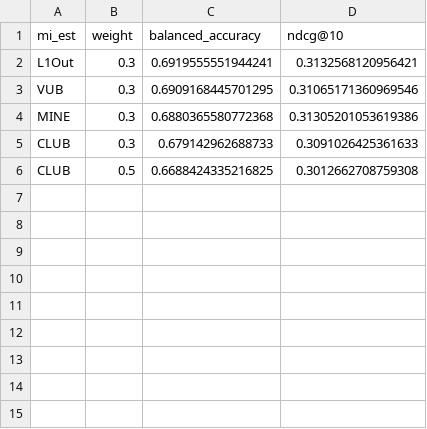
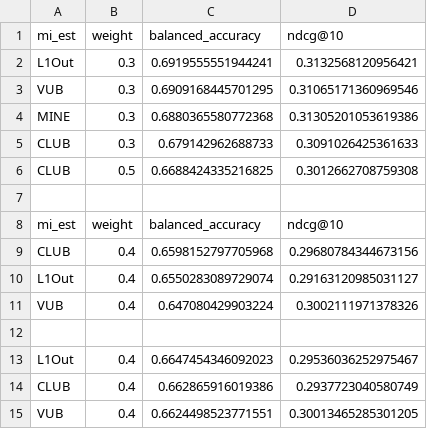
Before and after one commit to PeterPkn/MultVAE_BA, a CSV file: GridResults/MI debias/ml1m.csv, drawn as a sheet; the diff names each change by its address in the sheet, - before the commit and + after, or states it on an @@ line.

```diff
--- a/GridResults/MI debias/ml1m.csv
+++ b/GridResults/MI debias/ml1m.csv
+row 7: (empty)
+row 8: mi_est | weight | balanced_accuracy | ndcg@10
+row 9: CLUB | 0.4 | 0.6598152797705968 | 0.29680784344673156
+row 10: L1Out | 0.4 | 0.6550283089729074 | 0.29163120985031127
+row 11: VUB | 0.4 | 0.647080429903224 | 0.3002111971378326
+row 12: (empty)
+row 13: L1Out | 0.4 | 0.6647454346092023 | 0.29536036252975467
+row 14: CLUB | 0.4 | 0.662865916019386 | 0.2937723040580749
+row 15: VUB | 0.4 | 0.6624498523771551 | 0.30013465285301205
```
Also changed, not shown: 1 other file.
